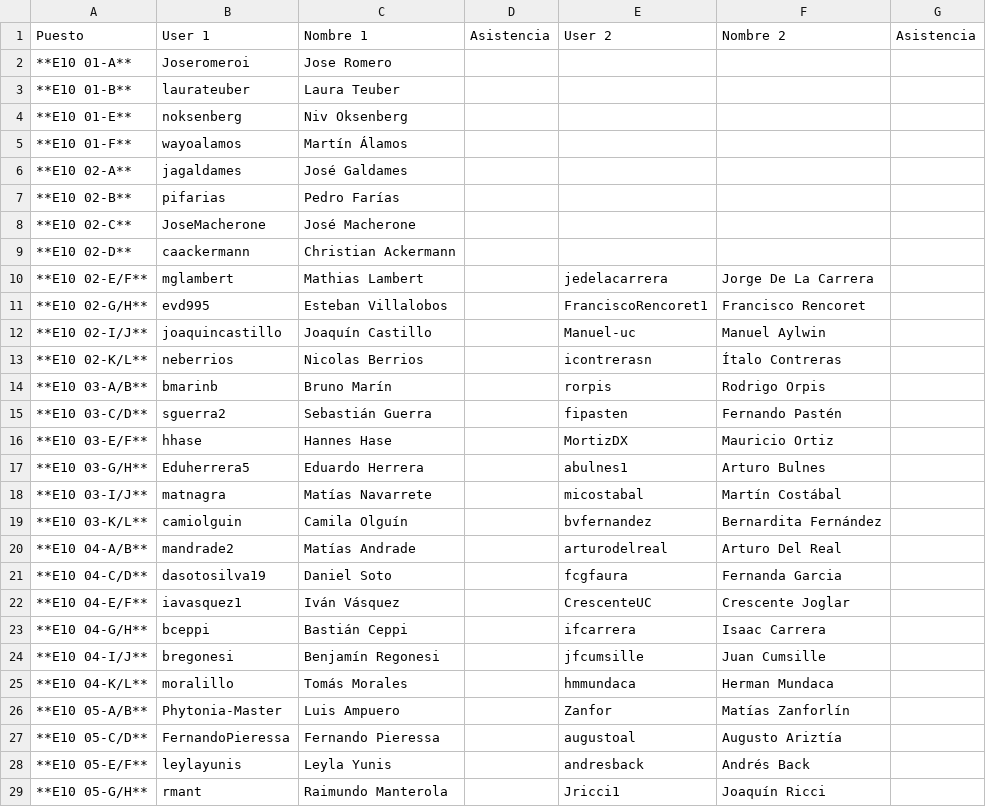
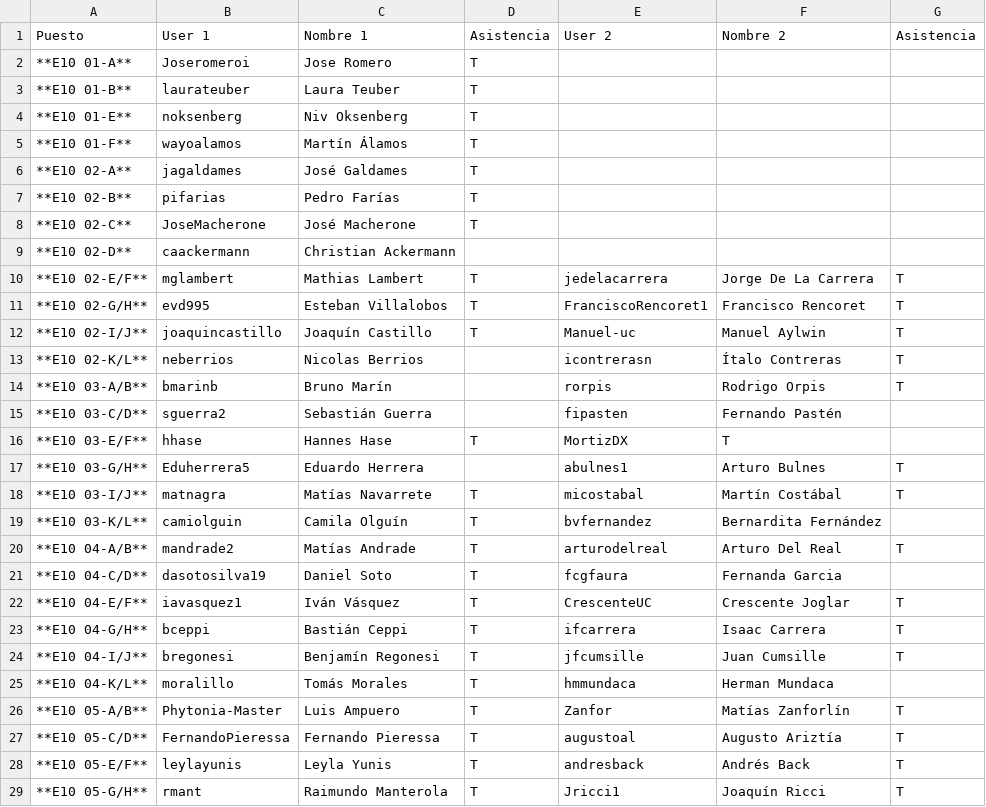
Before and after one commit to IIC2233-2016-1/syllabus, a TSV file: Actividades/AC13/Asistencia.tsv, drawn as a sheet; only a part is shown; the diff covers the shown part only.

Commit message:
Asistencia seccion 1

```diff
--- a/Actividades/AC13/Asistencia.tsv
+++ b/Actividades/AC13/Asistencia.tsv
@@ -1,29 +1,29 @@
 Puesto	User 1	Nombre 1	Asistencia	User 2	Nombre 2	Asistencia
- **E10 01-A** 	 Joseromeroi 	 Jose Romero 		  	   	
- **E10 01-B** 	 laurateuber 	 Laura Teuber 		  	   	
- **E10 01-E** 	 noksenberg 	 Niv Oksenberg 		  	   	
- **E10 01-F** 	 wayoalamos 	 Martín Álamos 		  	   	
- **E10 02-A** 	 jagaldames 	 José Galdames 		  	   	
- **E10 02-B** 	 pifarias 	 Pedro Farías 		  	   	
- **E10 02-C** 	 JoseMacherone 	 José Macherone 		  	   	
+ **E10 01-A** 	 Joseromeroi 	 Jose Romero 	T	  	   	
+ **E10 01-B** 	 laurateuber 	 Laura Teuber 	T	  	   	
+ **E10 01-E** 	 noksenberg 	 Niv Oksenberg 	T	  	   	
+ **E10 01-F** 	 wayoalamos 	 Martín Álamos 	T	  	   	
+ **E10 02-A** 	 jagaldames 	 José Galdames 	T	  	   	
+ **E10 02-B** 	 pifarias 	 Pedro Farías 	T	  	   	
+ **E10 02-C** 	 JoseMacherone 	 José Macherone 	T	  	   	
  **E10 02-D** 	 caackermann 	 Christian Ackermann 		  	   	
- **E10 02-E/F** 	 mglambert 	 Mathias Lambert 		 jedelacarrera 	 Jorge De La Carrera 	
- **E10 02-G/H** 	 evd995 	 Esteban Villalobos 		 FranciscoRencoret1 	 Francisco Rencoret 	
- **E10 02-I/J** 	 joaquincastillo 	 Joaquín Castillo 		 Manuel-uc 	 Manuel Aylwin 	
- **E10 02-K/L** 	 neberrios 	 Nicolas Berrios 		 icontrerasn 	 Ítalo Contreras 	
- **E10 03-A/B** 	 bmarinb 	 Bruno Marín 		 rorpis 	 Rodrigo Orpis 	
+ **E10 02-E/F** 	 mglambert 	 Mathias Lambert 	T	 jedelacarrera 	 Jorge De La Carrera 	T
+ **E10 02-G/H** 	 evd995 	 Esteban Villalobos 	T	 FranciscoRencoret1 	 Francisco Rencoret 	T
+ **E10 02-I/J** 	 joaquincastillo 	 Joaquín Castillo 	T	 Manuel-uc 	 Manuel Aylwin 	T
+ **E10 02-K/L** 	 neberrios 	 Nicolas Berrios 		 icontrerasn 	 Ítalo Contreras 	T
+ **E10 03-A/B** 	 bmarinb 	 Bruno Marín 		 rorpis 	 Rodrigo Orpis 	T
  **E10 03-C/D** 	 sguerra2 	 Sebastián Guerra 		 fipasten 	 Fernando Pastén 	
- **E10 03-E/F** 	 hhase 	 Hannes Hase 		 MortizDX 	 Mauricio Ortiz 	
- **E10 03-G/H** 	 Eduherrera5 	 Eduardo Herrera 		 abulnes1 	 Arturo Bulnes 	
- **E10 03-I/J** 	 matnagra 	 Matías Navarrete 		 micostabal 	 Martín Costábal 	
- **E10 03-K/L** 	 camiolguin 	 Camila Olguín 		 bvfernandez 	 Bernardita Fernández 	
- **E10 04-A/B** 	 mandrade2 	 Matías Andrade 		 arturodelreal 	 Arturo Del Real 	
- **E10 04-C/D** 	 dasotosilva19 	 Daniel Soto 		 fcgfaura 	 Fernanda Garcia 	
- **E10 04-E/F** 	 iavasquez1 	 Iván Vásquez 		 CrescenteUC 	 Crescente Joglar 	
- **E10 04-G/H** 	 bceppi 	 Bastián Ceppi 		 ifcarrera 	 Isaac Carrera 	
- **E10 04-I/J** 	 bregonesi 	 Benjamín Regonesi 		 jfcumsille 	 Juan Cumsille 	
- **E10 04-K/L** 	 moralillo 	 Tomás Morales 		 hmmundaca 	 Herman Mundaca 	
- **E10 05-A/B** 	 Phytonia-Master 	 Luis Ampuero 		 Zanfor 	 Matías Zanforlín 	
- **E10 05-C/D** 	 FernandoPieressa 	 Fernando Pieressa 		 augustoal 	 Augusto Ariztía 	
- **E10 05-E/F** 	 leylayunis 	 Leyla Yunis 		 andresback 	 Andrés Back 	
- **E10 05-G/H** 	 rmant 	 Raimundo Manterola 		 Jricci1 	 Joaquín Ricci 	
+ **E10 03-E/F** 	 hhase 	 Hannes Hase 	T	 MortizDX 	T	
+ **E10 03-G/H** 	 Eduherrera5 	 Eduardo Herrera 		 abulnes1 	 Arturo Bulnes 	T
+ **E10 03-I/J** 	 matnagra 	 Matías Navarrete 	T	 micostabal 	 Martín Costábal 	T
+ **E10 03-K/L** 	 camiolguin 	 Camila Olguín 	T	 bvfernandez 	 Bernardita Fernández 	
+ **E10 04-A/B** 	 mandrade2 	 Matías Andrade 	T	 arturodelreal 	 Arturo Del Real 	T
+ **E10 04-C/D** 	 dasotosilva19 	 Daniel Soto 	T	 fcgfaura 	 Fernanda Garcia 	
+ **E10 04-E/F** 	 iavasquez1 	 Iván Vásquez 	T	 CrescenteUC 	 Crescente Joglar 	T
+ **E10 04-G/H** 	 bceppi 	 Bastián Ceppi 	T	 ifcarrera 	 Isaac Carrera 	T
+ **E10 04-I/J** 	 bregonesi 	 Benjamín Regonesi 	T	 jfcumsille 	 Juan Cumsille 	T
+ **E10 04-K/L** 	 moralillo 	 Tomás Morales 	T	 hmmundaca 	 Herman Mundaca 	
+ **E10 05-A/B** 	 Phytonia-Master 	 Luis Ampuero 	T	 Zanfor 	 Matías Zanforlín 	T
+ **E10 05-C/D** 	 FernandoPieressa 	 Fernando Pieressa 	T	 augustoal 	 Augusto Ariztía 	T
+ **E10 05-E/F** 	 leylayunis 	 Leyla Yunis 	T	 andresback 	 Andrés Back 	T
+ **E10 05-G/H** 	 rmant 	 Raimundo Manterola 	T	 Jricci1 	 Joaquín Ricci 	T
```
Also changed, not shown: 11 edited cells elsewhere in this file.
